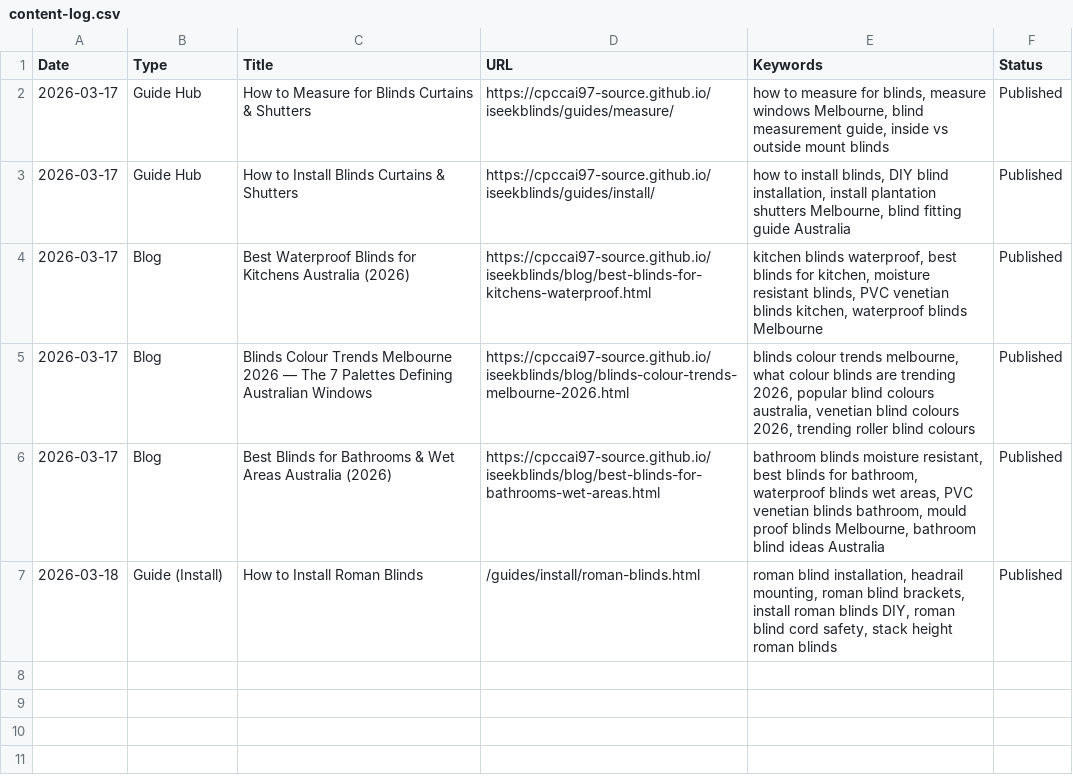
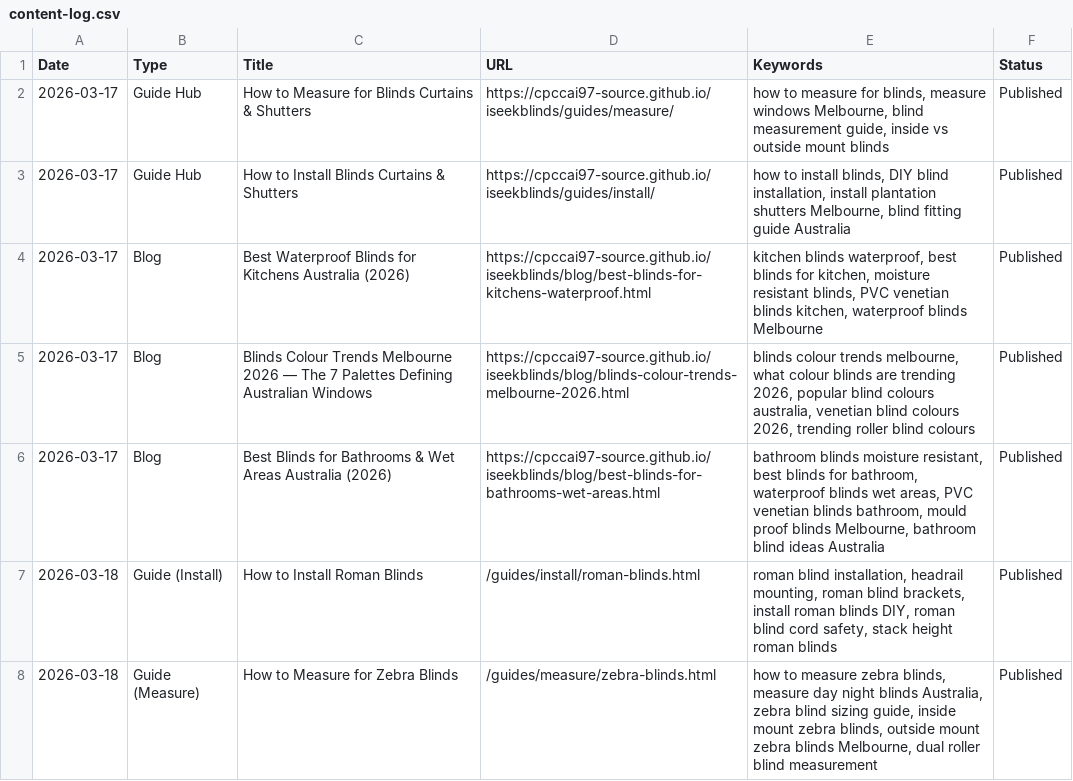
Before and after one commit to cpccai97-source/iseekblinds, a CSV file: content-log.csv, drawn as a sheet.

Commit message:
Update content log: Zebra blinds measure guide

```diff
--- a/content-log.csv
+++ b/content-log.csv
@@ -7 +7,2 @@ Date,Type,Title,URL,Keywords,Status
 2026-03-18,Guide (Install),How to Install Roman Blinds,/guides/install/roman-blinds.html,"roman blind installation, headrail mounting, roman blind brackets, install roman blinds DIY, roman blind cord safety, stack height roman blinds",Published
+2026-03-18,Guide (Measure),How to Measure for Zebra Blinds,/guides/measure/zebra-blinds.html,"how to measure zebra blinds, measure day night blinds Australia, zebra blind sizing guide, inside mount zebra blinds, outside mount zebra blinds Melbourne, dual roller blind measurement",Published
```
